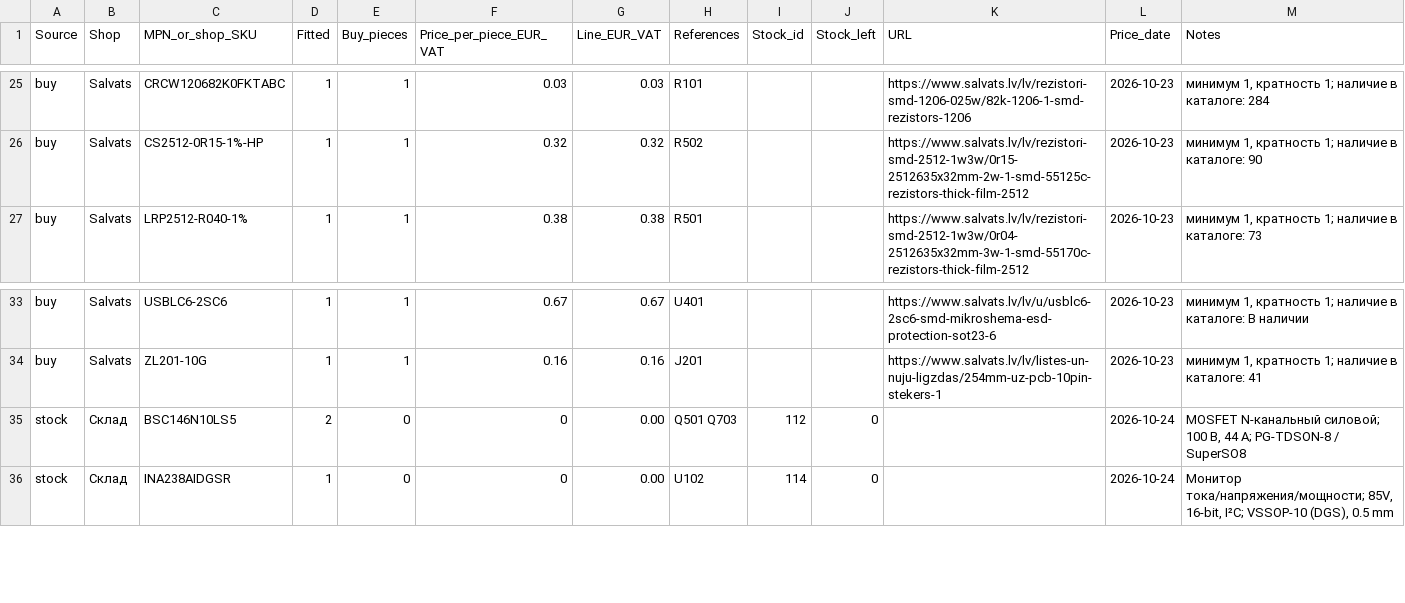
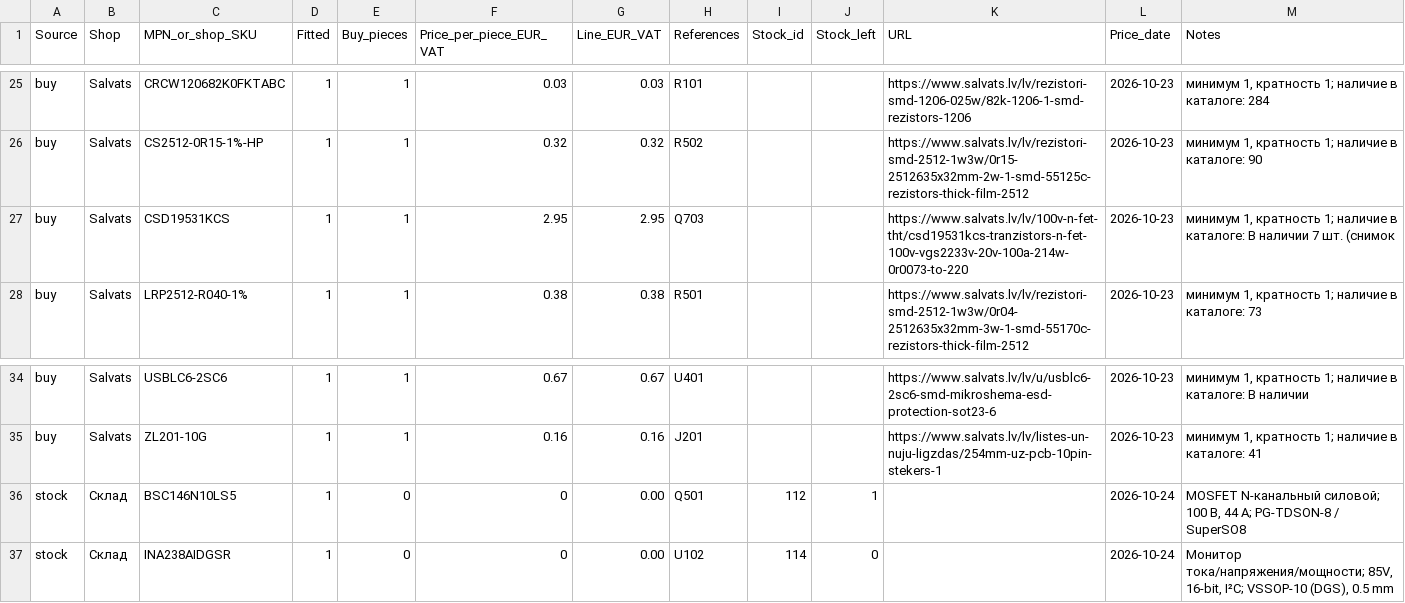
Before and after one commit to nikolajevs/PCB_EU, a CSV file: hardware/PCB_EU_LITE/BOM_allocated.csv, drawn as a sheet; only a part is shown, gaps mark what is left out.

Commit message:
Replace EU-LITE PTC MOSFET with TO-220 part

```diff
--- a/hardware/PCB_EU_LITE/BOM_allocated.csv
+++ b/hardware/PCB_EU_LITE/BOM_allocated.csv
@@ -26,2 +26,3 @@ buy,Salvats,CRCW120682K0FKTABC,1,1,0.03,0.03,R101,,,https://www.salvats.lv/lv/re
 buy,Salvats,CS2512-0R15-1%-HP,1,1,0.32,0.32,R502,,,https://www.salvats.lv/lv/rezistori-smd-2512-1w3w/0r15-2512635x32mm-2w-1-smd-55125c-rezistors-thick-film-2512,2026-10-23,"минимум 1, кратность 1; наличие в каталоге: 90"
+buy,Salvats,CSD19531KCS,1,1,2.95,2.95,Q703,,,https://www.salvats.lv/lv/100v-n-fet-tht/csd19531kcs-tranzistors-n-fet-100v-vgs2233v-20v-100a-214w-0r0073-to-220,2026-10-23,"минимум 1, кратность 1; наличие в каталоге: В наличии 7 шт. (снимок "
 buy,Salvats,LRP2512-R040-1%,1,1,0.38,0.38,R501,,,https://www.salvats.lv/lv/rezistori-smd-2512-1w3w/0r04-2512635x32mm-3w-1-smd-55170c-rezistors-thick-film-2512,2026-10-23,"минимум 1, кратность 1; наличие в каталоге: 73"
@@ -34,3 +35,3 @@ buy,Salvats,USBLC6-2SC6,1,1,0.67,0.67,U401,,,https://www.salvats.lv/lv/u/usblc6-
 buy,Salvats,ZL201-10G,1,1,0.16,0.16,J201,,,https://www.salvats.lv/lv/listes-un-nuju-ligzdas/254mm-uz-pcb-10pin-stekers-1,2026-10-23,"минимум 1, кратность 1; наличие в каталоге: 41"
-stock,Склад,BSC146N10LS5,2,0,0,0.00,Q501 Q703,112,0,,2026-10-24,"MOSFET N-канальный силовой; 100 В, 44 А; PG-TDSON-8 / SuperSO8"
+stock,Склад,BSC146N10LS5,1,0,0,0.00,Q501,112,1,,2026-10-24,"MOSFET N-канальный силовой; 100 В, 44 А; PG-TDSON-8 / SuperSO8"
 stock,Склад,INA238AIDGSR,1,0,0,0.00,U102,114,0,,2026-10-24,"Монитор тока/напряжения/мощности; 85V, 16-bit, I²C; VSSOP-10 (DGS), 0.5 mm"
```
Also changed, not shown: 16 other files.
